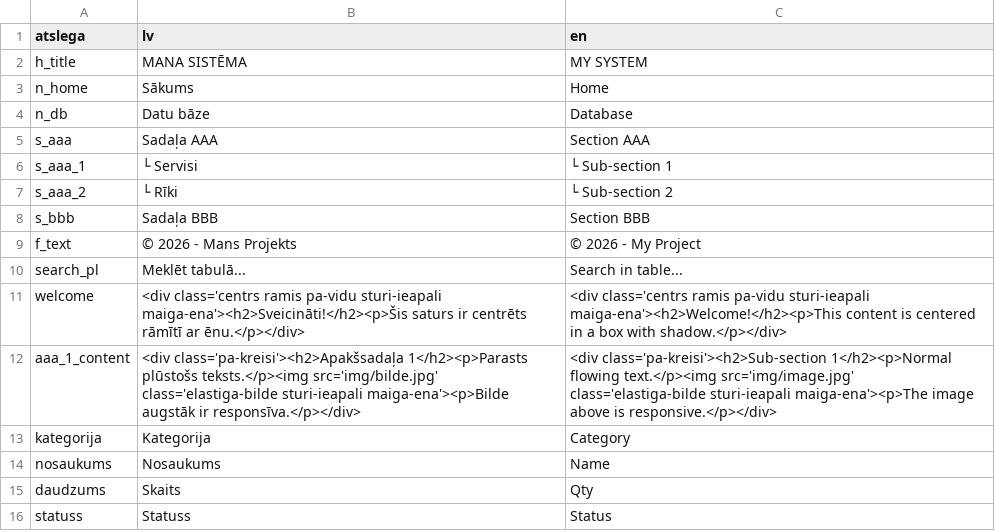
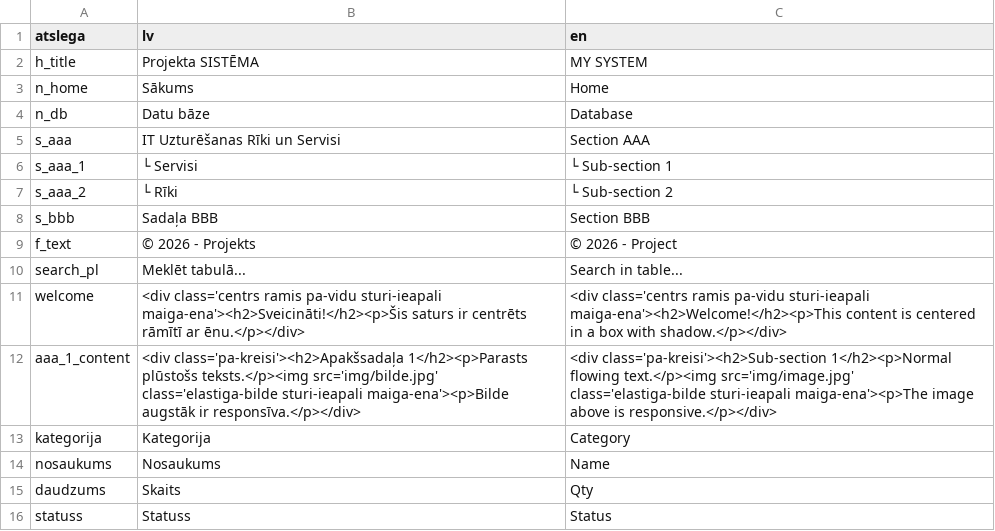
Before and after one commit to edgarsLabais/HTML_CSV, a CSV file: valodas.csv, drawn as a sheet.

Commit message:
Update valodas.csv

```diff
--- a/valodas.csv
+++ b/valodas.csv
@@ -1,6 +1,6 @@
 atslega,lv,en
-h_title,MANA SISTĒMA,MY SYSTEM
+h_title,Projekta SISTĒMA,MY SYSTEM
 n_home,Sākums,Home
 n_db,Datu bāze,Database
-s_aaa,Sadaļa AAA,Section AAA
+s_aaa,IT Uzturēšanas Rīki un Servisi,Section AAA
 s_aaa_1,└ Servisi,└ Sub-section 1
@@ -8,3 +8,3 @@ s_aaa_2,└ Rīki,└ Sub-section 2
 s_bbb,Sadaļa BBB,Section BBB
-f_text,© 2026 - Mans Projekts,© 2026 - My Project
+f_text,© 2026 - Projekts,© 2026 - Project
 search_pl,Meklēt tabulā...,Search in table...
```
